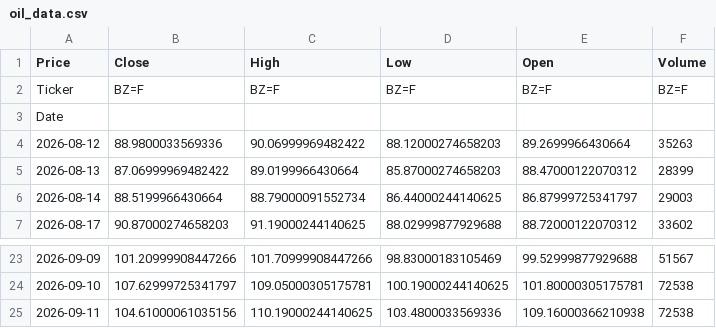
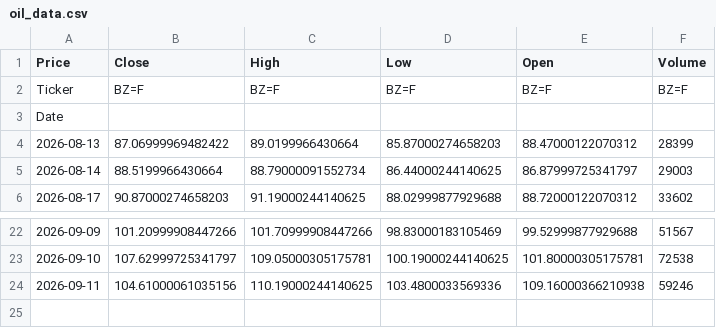
Before and after one commit to abdelaalahmed/gold-market-pipeline, a CSV file: oil_data.csv, drawn as a sheet; only a part is shown, gaps mark what is left out.

```diff
--- a/oil_data.csv
+++ b/oil_data.csv
@@ -3,3 +3,2 @@ Ticker,BZ=F,BZ=F,BZ=F,BZ=F,BZ=F
 Date,,,,,
-2026-08-12,88.9800033569336,90.06999969482422,88.12000274658203,89.2699966430664,35263
 2026-08-13,87.06999969482422,89.0199966430664,85.87000274658203,88.47000122070312,28399
@@ -24,2 +23,2 @@ Date,,,,,
 2026-09-10,107.62999725341797,109.05000305175781,100.19000244140625,101.80000305175781,72538
-2026-09-11,104.61000061035156,110.19000244140625,103.4800033569336,109.16000366210938,72538
+2026-09-11,104.61000061035156,110.19000244140625,103.4800033569336,109.16000366210938,59246
```
Also changed, not shown: gold_data.csv.
